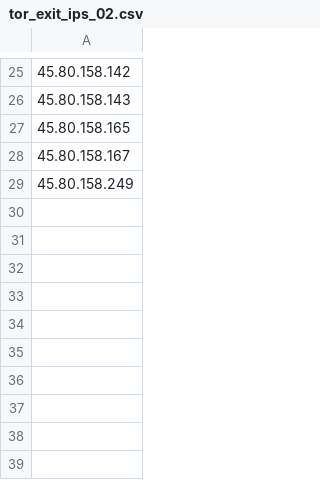
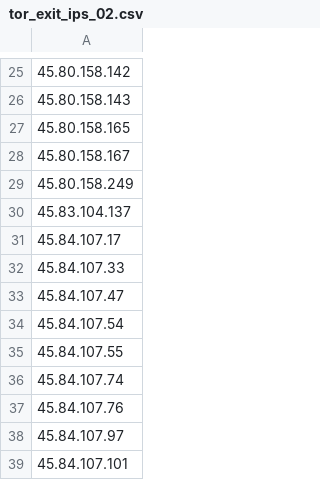
Before and after one commit to IamASIMPLEuser/tor-exit-node, a CSV file: tor_exit_ips_02.csv, drawn as a sheet; only a part is shown, gaps mark what is left out.

Commit message:
Update tor_exit_ips_02.csv

```diff
--- a/tor_exit_ips_02.csv
+++ b/tor_exit_ips_02.csv
@@ -29 +29,11 @@
 45.80.158.249
+45.83.104.137
+45.84.107.17
+45.84.107.33
+45.84.107.47
+45.84.107.54
+45.84.107.55
+45.84.107.74
+45.84.107.76
+45.84.107.97
+45.84.107.101
```
